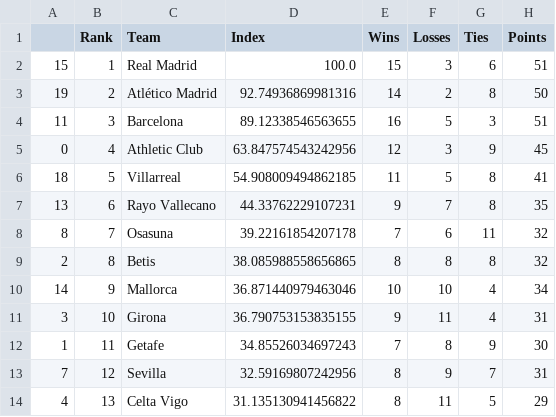
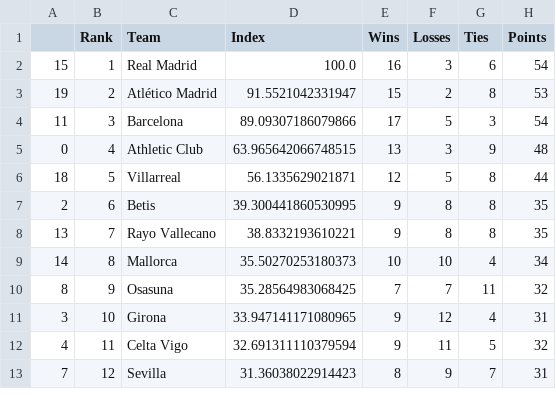
Before and after one commit to jmn5/powerRankCSVFiles, a CSV file: la_liga_power_rankings.csv, drawn as a sheet; only a part is shown; the diff covers the shown part only.

```diff
--- a/la_liga_power_rankings.csv
+++ b/la_liga_power_rankings.csv
@@ -1,14 +1,13 @@
 ,Rank,Team,Index,Wins,Losses,Ties,Points
-15,1,Real Madrid,100.0,15,3,6,51
-19,2,Atlético Madrid,92.74936869981316,14,2,8,50
-11,3,Barcelona,89.12338546563655,16,5,3,51
-0,4,Athletic Club,63.847574543242956,12,3,9,45
-18,5,Villarreal,54.908009494862185,11,5,8,41
-13,6,Rayo Vallecano,44.33762229107231,9,7,8,35
-8,7,Osasuna,39.22161854207178,7,6,11,32
-2,8,Betis,38.085988558656865,8,8,8,32
-14,9,Mallorca,36.871440979463046,10,10,4,34
-3,10,Girona,36.790753153835155,9,11,4,31
-1,11,Getafe,34.85526034697243,7,8,9,30
-7,12,Sevilla,32.59169807242956,8,9,7,31
-4,13,Celta Vigo,31.135130941456822,8,11,5,29
+15,1,Real Madrid,100.0,16,3,6,54
+19,2,Atlético Madrid,91.5521042331947,15,2,8,53
+11,3,Barcelona,89.09307186079866,17,5,3,54
+0,4,Athletic Club,63.965642066748515,13,3,9,48
+18,5,Villarreal,56.1335629021871,12,5,8,44
+2,6,Betis,39.300441860530995,9,8,8,35
+13,7,Rayo Vallecano,38.8332193610221,9,8,8,35
+14,8,Mallorca,35.50270253180373,10,10,4,34
+8,9,Osasuna,35.28564983068425,7,7,11,32
+3,10,Girona,33.947141171080965,9,12,4,31
+4,11,Celta Vigo,32.691311110379594,9,11,5,32
+7,12,Sevilla,31.36038022914423,8,9,7,31
```
Also changed, not shown: 3 added rows, 2 removed rows and 15 edited cells elsewhere in this file, NHL_power_rankings.csv, epl_power_rankings.csv, 7 other files.
